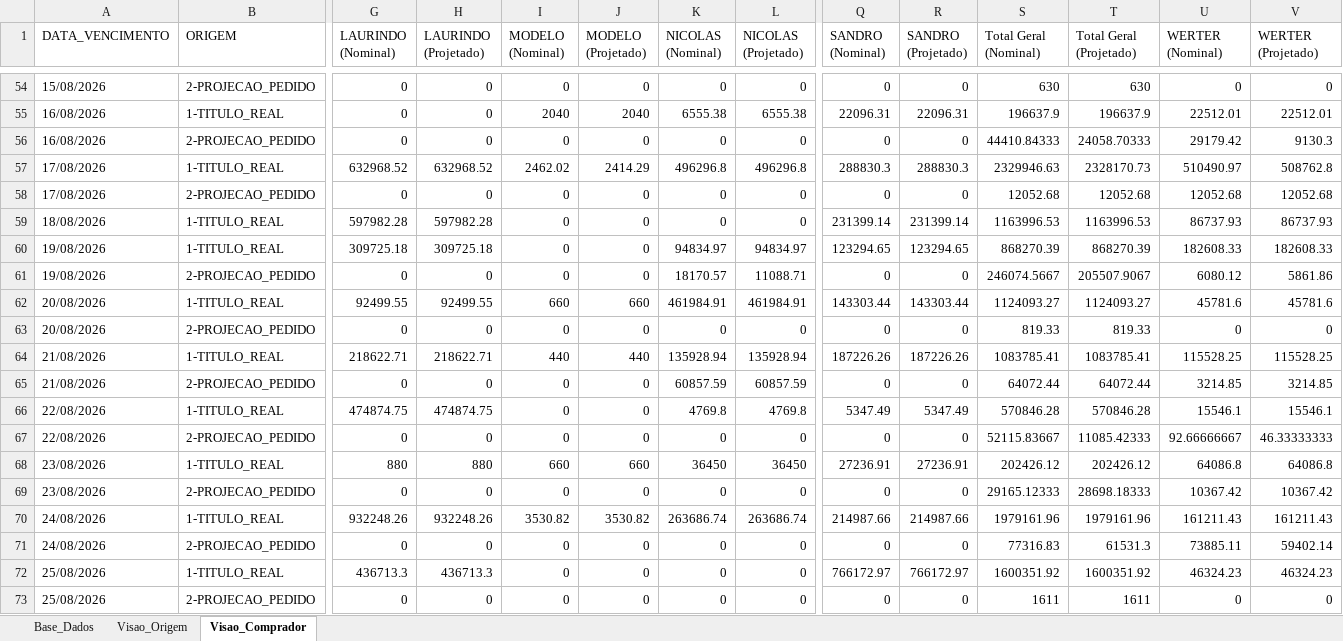
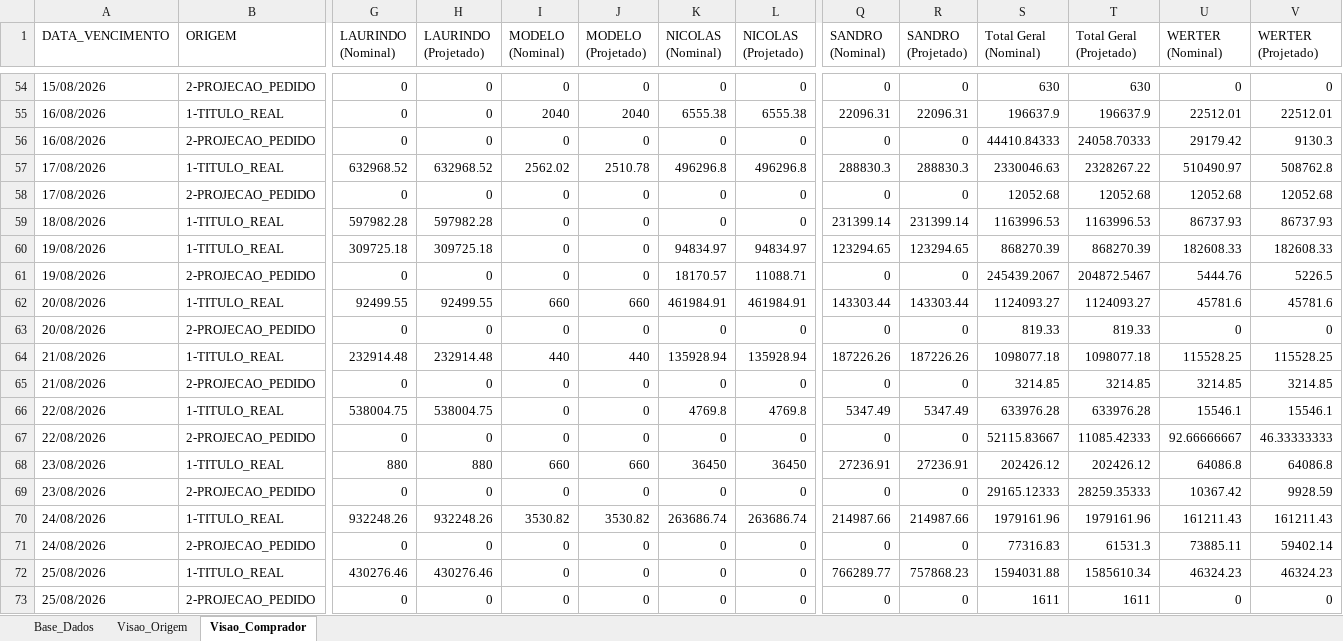
Before and after one commit to sgrimush-ops/Equipes_Agentes, an Excel workbook: Aplicativos/a_pagar/Resumo_Compras_a_Pagar.xlsx, sheet Visao_Comprador, drawn as a sheet; only a part is shown, gaps mark what is left out; values as stored, in another font and other column widths than the file's, no borders; the diff covers the shown part only; the diff names each change by its address in the sheet, - before the commit and + after, or states it on an @@ line.

```diff
--- a/Aplicativos/a_pagar/Resumo_Compras_a_Pagar.xlsx (sheet Visao_Comprador)
+++ b/Aplicativos/a_pagar/Resumo_Compras_a_Pagar.xlsx (sheet Visao_Comprador)
-I57 (MODELO (Nominal)): 2462.02
+I57 (MODELO (Nominal)): 2562.02
-J57 (MODELO (Projetado)): 2414.29
+J57 (MODELO (Projetado)): 2510.78
-S57 (Total Geral (Nominal)): 2329946.63
+S57 (Total Geral (Nominal)): 2330046.63
-T57 (Total Geral (Projetado)): 2328170.73
+T57 (Total Geral (Projetado)): 2328267.22
-S61 (Total Geral (Nominal)): 246074.5667
+S61 (Total Geral (Nominal)): 245439.2067
-T61 (Total Geral (Projetado)): 205507.9067
+T61 (Total Geral (Projetado)): 204872.5467
-U61 (WERTER (Nominal)): 6080.12
+U61 (WERTER (Nominal)): 5444.76
-V61 (WERTER (Projetado)): 5861.86
+V61 (WERTER (Projetado)): 5226.5
-G64 (LAURINDO (Nominal)): 218622.71
+G64 (LAURINDO (Nominal)): 232914.48
-H64 (LAURINDO (Projetado)): 218622.71
+H64 (LAURINDO (Projetado)): 232914.48
-S64 (Total Geral (Nominal)): 1083785.41
+S64 (Total Geral (Nominal)): 1098077.18
-T64 (Total Geral (Projetado)): 1083785.41
+T64 (Total Geral (Projetado)): 1098077.18
-K65 (NICOLAS (Nominal)): 60857.59
+K65 (NICOLAS (Nominal)): 0
-L65 (NICOLAS (Projetado)): 60857.59
+L65 (NICOLAS (Projetado)): 0
-S65 (Total Geral (Nominal)): 64072.44
+S65 (Total Geral (Nominal)): 3214.85
-T65 (Total Geral (Projetado)): 64072.44
+T65 (Total Geral (Projetado)): 3214.85
-G66 (LAURINDO (Nominal)): 474874.75
+G66 (LAURINDO (Nominal)): 538004.75
-H66 (LAURINDO (Projetado)): 474874.75
+H66 (LAURINDO (Projetado)): 538004.75
-S66 (Total Geral (Nominal)): 570846.28
+S66 (Total Geral (Nominal)): 633976.28
-T66 (Total Geral (Projetado)): 570846.28
+T66 (Total Geral (Projetado)): 633976.28
-T69 (Total Geral (Projetado)): 28698.18333
+T69 (Total Geral (Projetado)): 28259.35333
-V69 (WERTER (Projetado)): 10367.42
+V69 (WERTER (Projetado)): 9928.59
-G72 (LAURINDO (Nominal)): 436713.3
+G72 (LAURINDO (Nominal)): 430276.46
-H72 (LAURINDO (Projetado)): 436713.3
+H72 (LAURINDO (Projetado)): 430276.46
-Q72 (SANDRO (Nominal)): 766172.97
+Q72 (SANDRO (Nominal)): 766289.77
-R72 (SANDRO (Projetado)): 766172.97
+R72 (SANDRO (Projetado)): 757868.23
-S72 (Total Geral (Nominal)): 1600351.92
+S72 (Total Geral (Nominal)): 1594031.88
-T72 (Total Geral (Projetado)): 1600351.92
+T72 (Total Geral (Projetado)): 1585610.34
```
Also changed, not shown: 3 added rows, 2 removed rows and 371 edited cells elsewhere in this sheet, sheet Base_Dados, sheet Visao_Origem, Aplicativos/GAM/bd_saida/digitar.xlsx, Aplicativos/nivel_atendimento_cds/nivel_atendimento_cds_formatado.xlsx, 6 other files.
